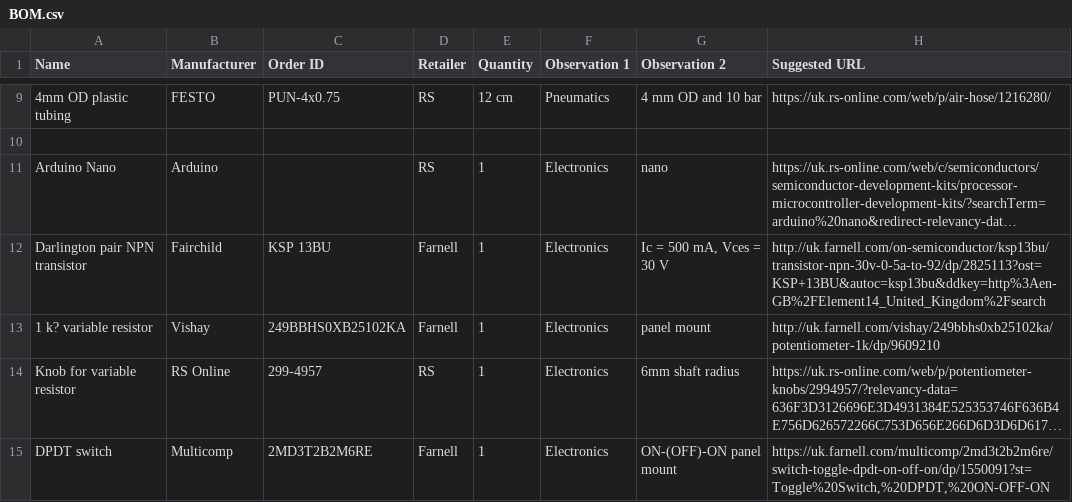
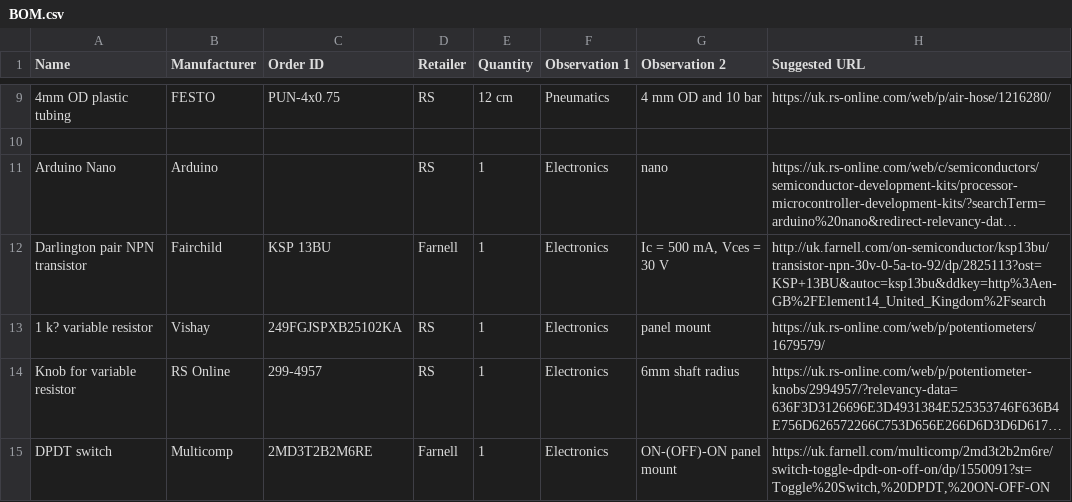
Before and after one commit to BadenLab/Openspritzer, a CSV file: Manuscript and Instruction/BOM.csv, drawn as a sheet; only a part is shown, gaps mark what is left out; long unchanged cells end in …; the diff names each change by its address in the sheet, - before the commit and + after, or states it on an @@ line.

```diff
--- a/Manuscript and Instruction/BOM.csv
+++ b/Manuscript and Instruction/BOM.csv
-C13 (Order ID): 249BBHS0XB25102KA
+C13 (Order ID): 249FGJSPXB25102KA
-D13 (Retailer): Farnell
+D13 (Retailer): RS
-H13 (Suggested URL): http://uk.farnell.com/vishay/249bbhs0xb25102ka/potentiometer-1k/dp/9609210
+H13 (Suggested URL): https://uk.rs-online.com/web/p/potentiometers/1679579/
```
Also changed, not shown: 22 other files.
